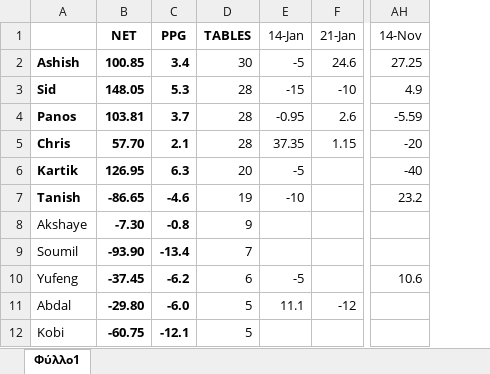
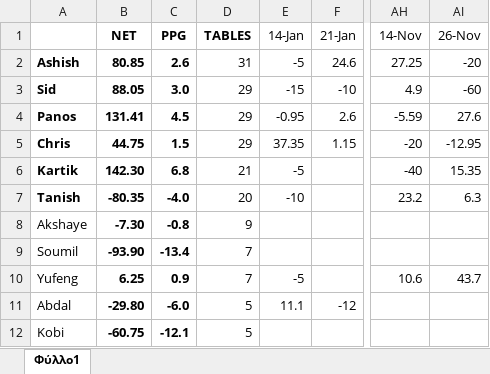
Before and after one commit to panstenos/Poker-Game-Analysis-using-Plotly-Dash, an Excel workbook: Poker League 2023.xlsx, sheet Φύλλο1, drawn as a sheet; only a part is shown, gaps mark what is left out; values as stored, in another font and other column widths than the file's, no borders; conditional formats not drawn; the diff names each change by its address in the sheet, - before the commit and + after, or states it on an @@ line.

Commit message:
26_11_2023 data

```diff
--- a/Poker League 2023.xlsx (sheet Φύλλο1)
+++ b/Poker League 2023.xlsx (sheet Φύλλο1)
+column AI (26-Nov), rows 2-10: -20 | -60 | 27.6 | -12.95 | 15.35 | 6.3 |  |  | 43.7
-B2 (NET): 100.85
+B2 (NET): 80.85
-C2 (PPG): 3.4
+C2 (PPG): 2.6
-D2 (TABLES): 30
+D2 (TABLES): 31
-B3 (NET): 148.05
+B3 (NET): 88.05
-C3 (PPG): 5.3
+C3 (PPG): 3.0
-D3:D5 (TABLES): 28
+D3:D5 (TABLES): 29
-B4 (NET): 103.81
+B4 (NET): 131.41
-C4 (PPG): 3.7
+C4 (PPG): 4.5
-B5 (NET): 57.70
+B5 (NET): 44.75
-C5 (PPG): 2.1
+C5 (PPG): 1.5
-B6 (NET): 126.95
+B6 (NET): 142.30
-C6 (PPG): 6.3
+C6 (PPG): 6.8
-D6 (TABLES): 20
+D6 (TABLES): 21
-B7 (NET): -86.65
+B7 (NET): -80.35
-C7 (PPG): -4.6
+C7 (PPG): -4.0
-D7 (TABLES): 19
+D7 (TABLES): 20
-B10 (NET): -37.45
+B10 (NET): 6.25
-C10 (PPG): -6.2
+C10 (PPG): 0.9
-D10 (TABLES): 6
+D10 (TABLES): 7
```
Also changed, not shown: 1 other file.
